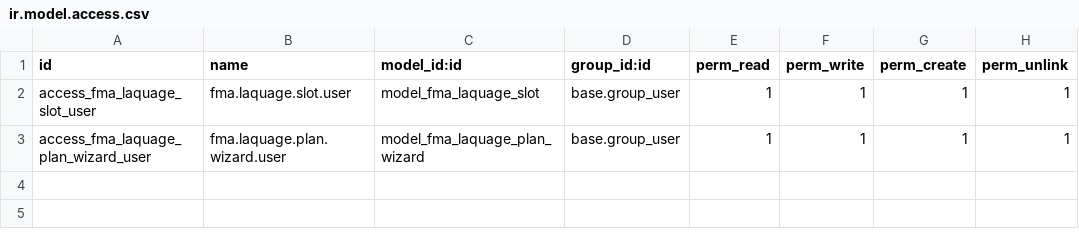
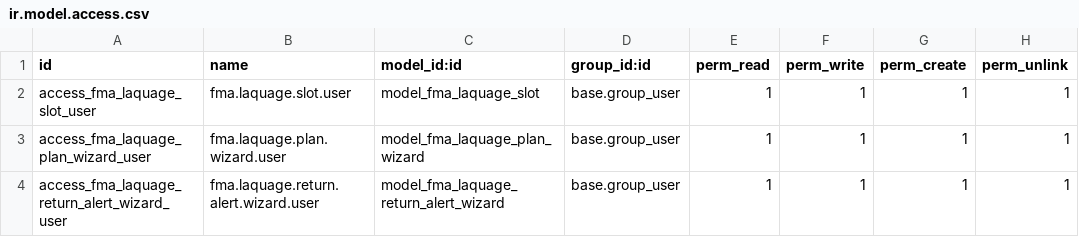
Before and after one commit to DAVSOR64/FMA, a CSV file: fma_laquage_subcontracting/security/ir.model.access.csv, drawn as a sheet.

```diff
--- a/fma_laquage_subcontracting/security/ir.model.access.csv
+++ b/fma_laquage_subcontracting/security/ir.model.access.csv
@@ -3 +3,2 @@ access_fma_laquage_slot_user,fma.laquage.slot.user,model_fma_laquage_slot,base.g
 access_fma_laquage_plan_wizard_user,fma.laquage.plan.wizard.user,model_fma_laquage_plan_wizard,base.group_user,1,1,1,1
+access_fma_laquage_return_alert_wizard_user,fma.laquage.return.alert.wizard.user,model_fma_laquage_return_alert_wizard,base.group_user,1,1,1,1
```
Also changed, not shown: 8 other files.
